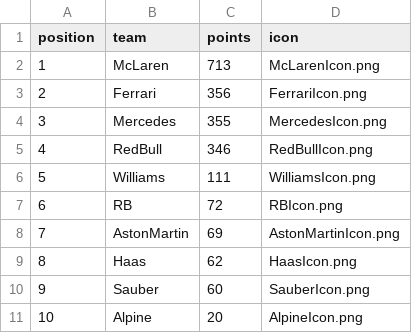
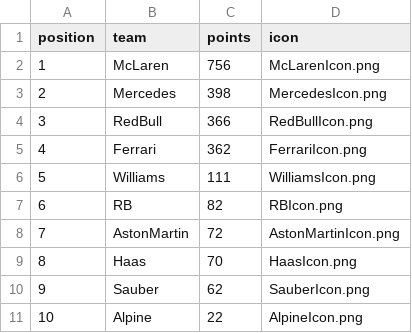
Before and after one commit to mrp36126/motorsport, a CSV file: data/constructorStandings.csv, drawn as a sheet.

Commit message:
Update constructorStandings.csv

```diff
--- a/data/constructorStandings.csv
+++ b/data/constructorStandings.csv
@@ -1,11 +1,11 @@
 position;team;points;icon
-1;McLaren;713;McLarenIcon.png
-2;Ferrari;356;FerrariIcon.png
-3;Mercedes;355;MercedesIcon.png
-4;RedBull;346;RedBullIcon.png
+1;McLaren;756;McLarenIcon.png
+2;Mercedes;398;MercedesIcon.png
+3;RedBull;366;RedBullIcon.png
+4;Ferrari;362;FerrariIcon.png
 5;Williams;111;WilliamsIcon.png
-6;RB;72;RBIcon.png
-7;AstonMartin;69;AstonMartinIcon.png
-8;Haas;62;HaasIcon.png
-9;Sauber;60;SauberIcon.png
-10;Alpine;20;AlpineIcon.png
+6;RB;82;RBIcon.png
+7;AstonMartin;72;AstonMartinIcon.png
+8;Haas;70;HaasIcon.png
+9;Sauber;62;SauberIcon.png
+10;Alpine;22;AlpineIcon.png
```
